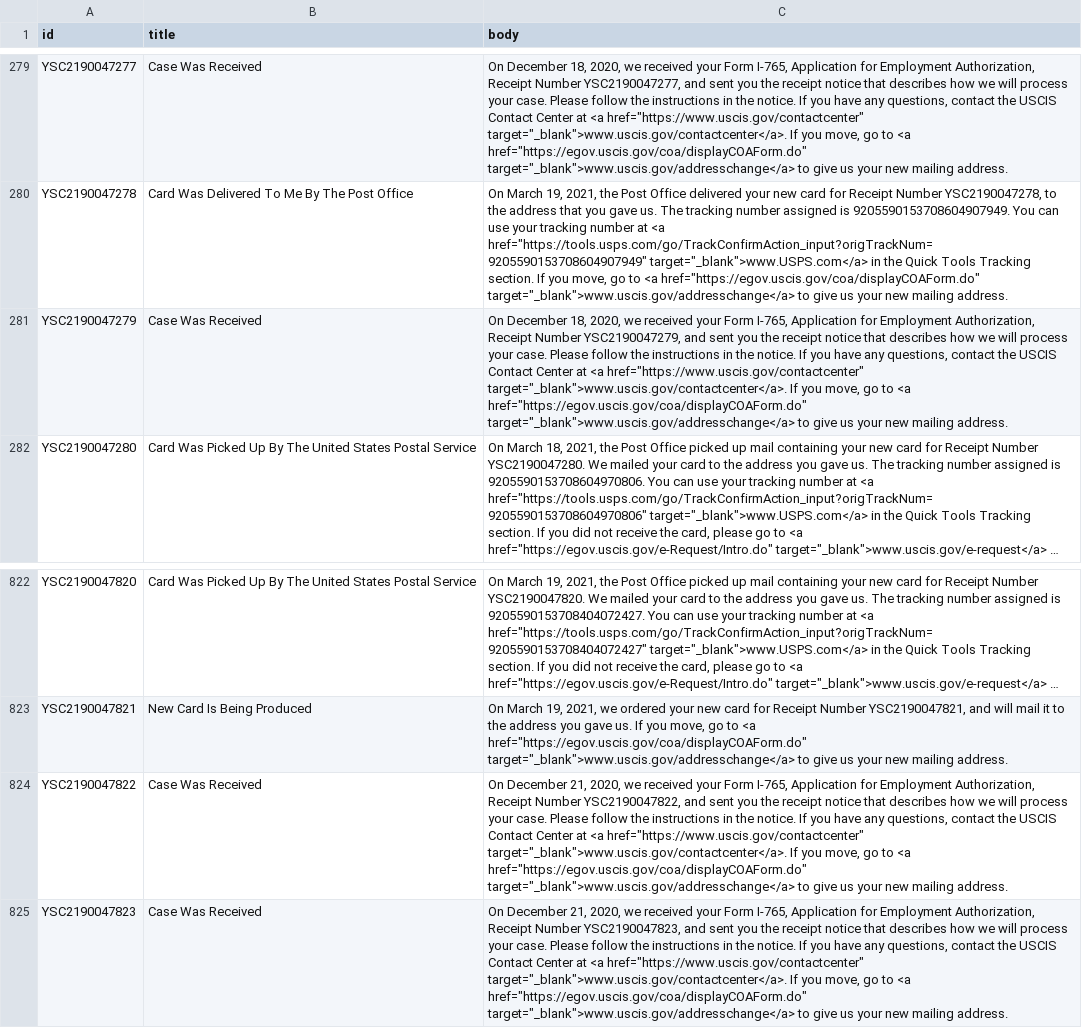
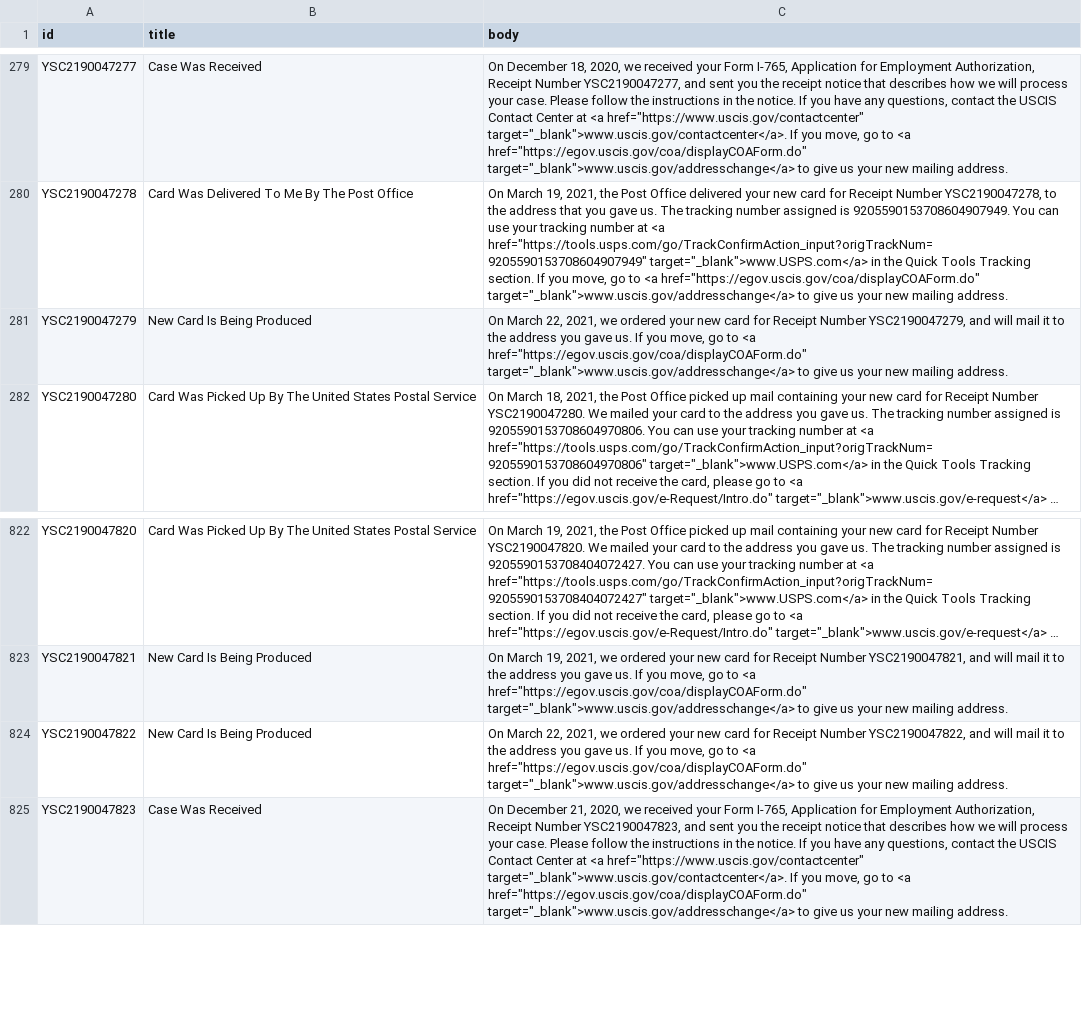
Before and after one commit to Shyamdeokr/opt-data, a CSV file: data/YSC2190047.csv, drawn as a sheet; only a part is shown, gaps mark what is left out; long unchanged cells end in …; the diff names each change by its address in the sheet, - before the commit and + after, or states it on an @@ line.

```diff
--- a/data/YSC2190047.csv
+++ b/data/YSC2190047.csv
-B281 (title): Case Was Received
+B281 (title): New Card Is Being Produced
-C281 (body): On December 18, 2020, we received your Form I-765, Application for Employment Authorization, Receipt Number YSC2190047279, and sent you the receipt notice that describes how we will process your case. Please follow the instructions in the notice. If you have any questions, contact the USCIS Contact Center at <a href="https://www.uscis.gov/contactcenter" target="_blank">www.uscis.gov/contactcenter</a>. If you…
+C281 (body): On March 22, 2021, we ordered your new card for Receipt Number YSC2190047279, and will mail it to the address you gave us. If you…
-B824 (title): Case Was Received
+B824 (title): New Card Is Being Produced
-C824 (body): On December 21, 2020, we received your Form I-765, Application for Employment Authorization, Receipt Number YSC2190047822, and sent you the receipt notice that describes how we will process your case. Please follow the instructions in the notice. If you have any questions, contact the USCIS Contact Center at <a href="https://www.uscis.gov/contactcenter" target="_blank">www.uscis.gov/contactcenter</a>. If you…
+C824 (body): On March 22, 2021, we ordered your new card for Receipt Number YSC2190047822, and will mail it to the address you gave us. If you…
```
Also changed, not shown: data/YSC2190049.csv, data/YSC2190063.csv, 17 other files.
